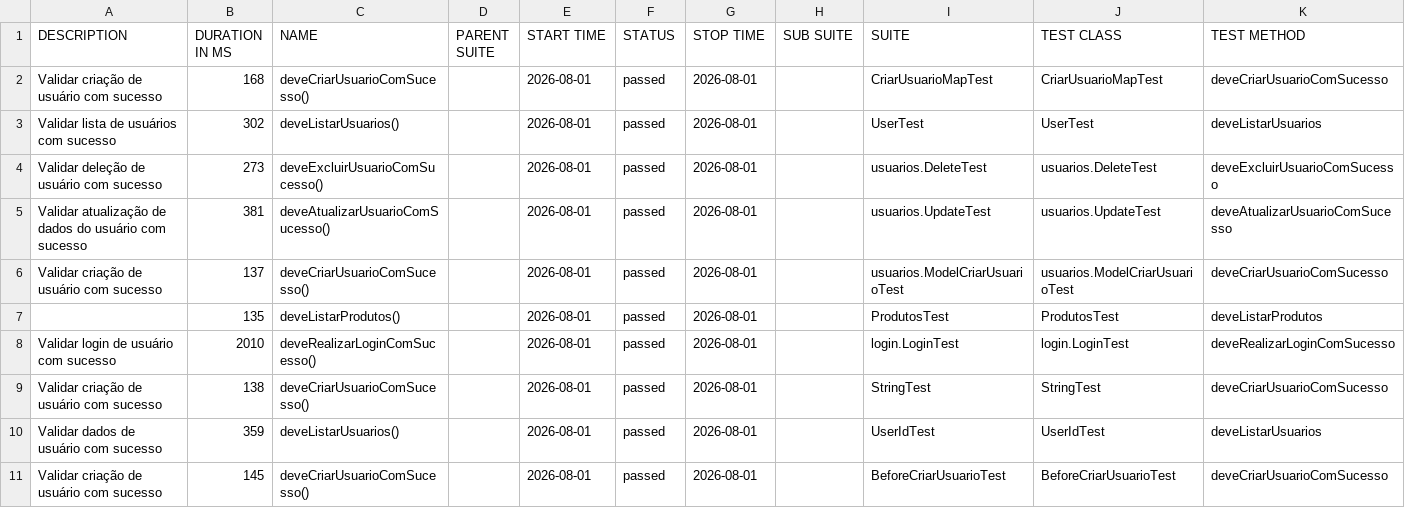
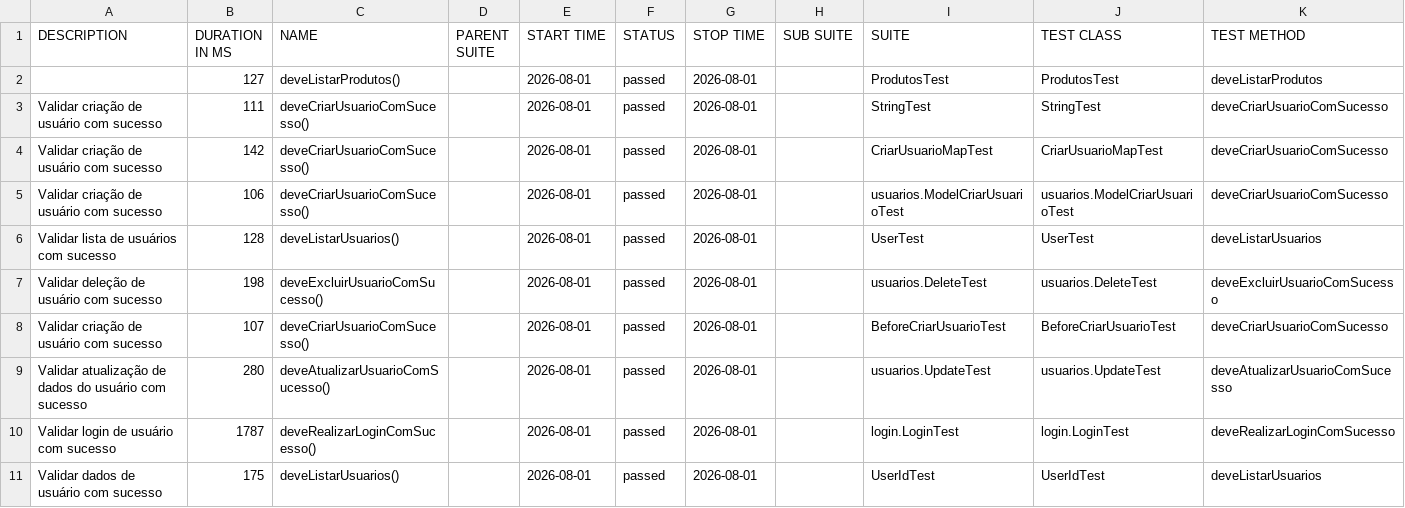
Before and after one commit to horadoqa/rest-assured-allure, a CSV file: 4/data/suites.csv, drawn as a sheet.

```diff
--- a/4/data/suites.csv
+++ b/4/data/suites.csv
@@ -1,11 +1,11 @@
 "DESCRIPTION","DURATION IN MS","NAME","PARENT SUITE","START TIME","STATUS","STOP TIME","SUB SUITE","SUITE","TEST CLASS","TEST METHOD"
-"Validar criação de usuário com sucesso","168","deveCriarUsuarioComSucesso()","","2026-08-01","passed","2026-08-01","","CriarUsuarioMapTest","CriarUsuarioMapTest","deveCriarUsuarioComSucesso"
-"Validar lista de usuários com sucesso","302","deveListarUsuarios()","","2026-08-01","passed","2026-08-01","","UserTest","UserTest","deveListarUsuarios"
-"Validar deleção de usuário com sucesso","273","deveExcluirUsuarioComSucesso()","","2026-08-01","passed","2026-08-01","","usuarios.DeleteTest","usuarios.DeleteTest","deveExcluirUsuarioComSucesso"
-"Validar atualização de dados do usuário com sucesso","381","deveAtualizarUsuarioComSucesso()","","2026-08-01","passed","2026-08-01","","usuarios.UpdateTest","usuarios.UpdateTest","deveAtualizarUsuarioComSucesso"
-"Validar criação de usuário com sucesso","137","deveCriarUsuarioComSucesso()","","2026-08-01","passed","2026-08-01","","usuarios.ModelCriarUsuarioTest","usuarios.ModelCriarUsuarioTest","deveCriarUsuarioComSucesso"
-"","135","deveListarProdutos()","","2026-08-01","passed","2026-08-01","","ProdutosTest","ProdutosTest","deveListarProdutos"
-"Validar login de usuário com sucesso","2010","deveRealizarLoginComSucesso()","","2026-08-01","passed","2026-08-01","","login.LoginTest","login.LoginTest","deveRealizarLoginComSucesso"
-"Validar criação de usuário com sucesso","138","deveCriarUsuarioComSucesso()","","2026-08-01","passed","2026-08-01","","StringTest","StringTest","deveCriarUsuarioComSucesso"
-"Validar dados de usuário com sucesso","359","deveListarUsuarios()","","2026-08-01","passed","2026-08-01","","UserIdTest","UserIdTest","deveListarUsuarios"
-"Validar criação de usuário com sucesso","145","deveCriarUsuarioComSucesso()","","2026-08-01","passed","2026-08-01","","BeforeCriarUsuarioTest","BeforeCriarUsuarioTest","deveCriarUsuarioComSucesso"
+"","127","deveListarProdutos()","","2026-08-01","passed","2026-08-01","","ProdutosTest","ProdutosTest","deveListarProdutos"
+"Validar criação de usuário com sucesso","111","deveCriarUsuarioComSucesso()","","2026-08-01","passed","2026-08-01","","StringTest","StringTest","deveCriarUsuarioComSucesso"
+"Validar criação de usuário com sucesso","142","deveCriarUsuarioComSucesso()","","2026-08-01","passed","2026-08-01","","CriarUsuarioMapTest","CriarUsuarioMapTest","deveCriarUsuarioComSucesso"
+"Validar criação de usuário com sucesso","106","deveCriarUsuarioComSucesso()","","2026-08-01","passed","2026-08-01","","usuarios.ModelCriarUsuarioTest","usuarios.ModelCriarUsuarioTest","deveCriarUsuarioComSucesso"
+"Validar lista de usuários com sucesso","128","deveListarUsuarios()","","2026-08-01","passed","2026-08-01","","UserTest","UserTest","deveListarUsuarios"
+"Validar deleção de usuário com sucesso","198","deveExcluirUsuarioComSucesso()","","2026-08-01","passed","2026-08-01","","usuarios.DeleteTest","usuarios.DeleteTest","deveExcluirUsuarioComSucesso"
+"Validar criação de usuário com sucesso","107","deveCriarUsuarioComSucesso()","","2026-08-01","passed","2026-08-01","","BeforeCriarUsuarioTest","BeforeCriarUsuarioTest","deveCriarUsuarioComSucesso"
+"Validar atualização de dados do usuário com sucesso","280","deveAtualizarUsuarioComSucesso()","","2026-08-01","passed","2026-08-01","","usuarios.UpdateTest","usuarios.UpdateTest","deveAtualizarUsuarioComSucesso"
+"Validar login de usuário com sucesso","1787","deveRealizarLoginComSucesso()","","2026-08-01","passed","2026-08-01","","login.LoginTest","login.LoginTest","deveRealizarLoginComSucesso"
+"Validar dados de usuário com sucesso","175","deveListarUsuarios()","","2026-08-01","passed","2026-08-01","","UserIdTest","UserIdTest","deveListarUsuarios"
```
Also changed, not shown: 4/data/behaviors.csv, 36 other files.
